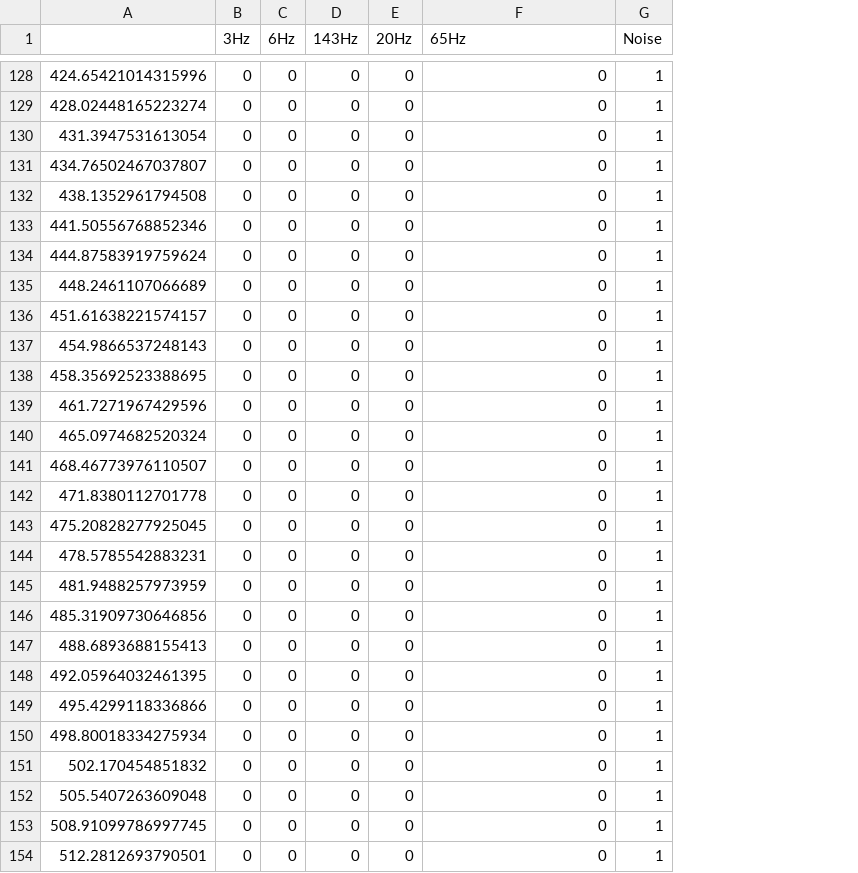
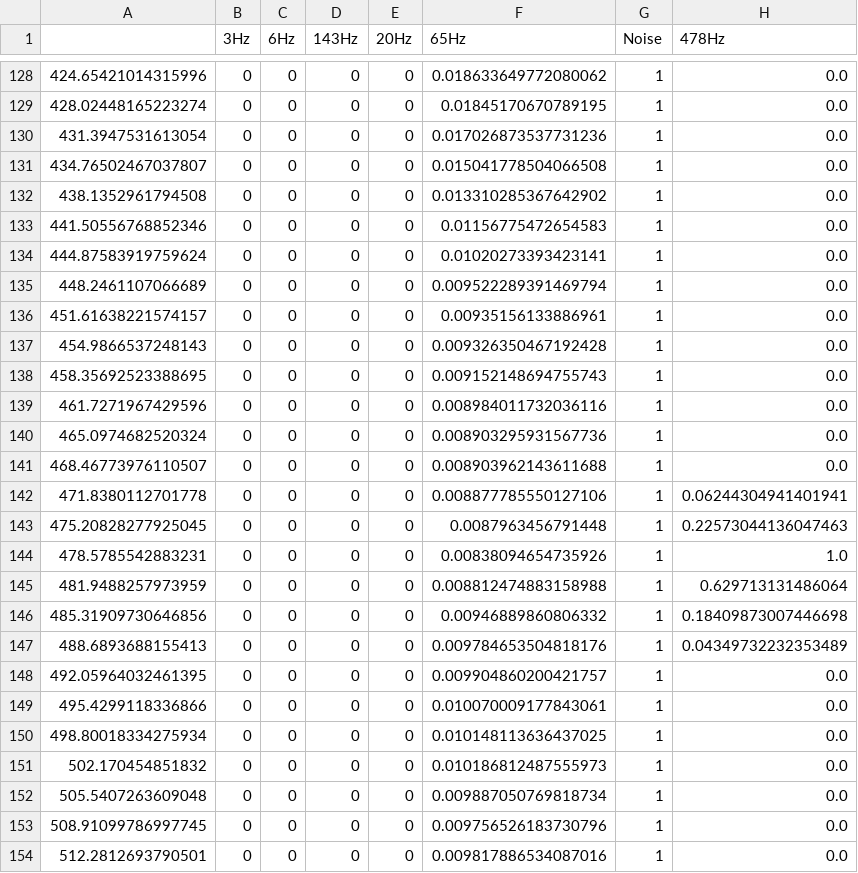
Before and after one commit to cobermai/lhc_anomaly_detection, a CSV file: data/final_components/components_merged.csv, drawn as a sheet; only a part is shown, gaps mark what is left out; the diff covers the shown part only; the diff names each change by its address in the sheet, - before the commit and + after, or states it on an @@ line.

```diff
--- a/data/final_components/components_merged.csv
+++ b/data/final_components/components_merged.csv
+column H (478Hz), rows 128-154: 0.0 | 0.0 | 0.0 | 0.0 | 0.0 | 0.0 | 0.0 | 0.0 | 0.0 | 0.0 | 0.0 | 0.0 | 0.0 | 0.0 | 0.06244304941401941 | 0.22573044136047463 | 1.0 | 0.629713131486064 | 0.18409873007446698 | 0.04349732232353489 | 0.0 | 0.0 | 0.0 | 0.0 | 0.0 | 0.0 | 0.0
-F128 (65Hz): 0
+F128 (65Hz): 0.018633649772080062
-F129 (65Hz): 0
+F129 (65Hz): 0.01845170670789195
-F130 (65Hz): 0
+F130 (65Hz): 0.017026873537731236
-F131 (65Hz): 0
+F131 (65Hz): 0.015041778504066508
-F132 (65Hz): 0
+F132 (65Hz): 0.013310285367642902
-F133 (65Hz): 0
+F133 (65Hz): 0.01156775472654583
-F134 (65Hz): 0
+F134 (65Hz): 0.01020273393423141
-F135 (65Hz): 0
+F135 (65Hz): 0.009522289391469794
-F136 (65Hz): 0
+F136 (65Hz): 0.00935156133886961
-F137 (65Hz): 0
+F137 (65Hz): 0.009326350467192428
-F138 (65Hz): 0
+F138 (65Hz): 0.009152148694755743
-F139 (65Hz): 0
+F139 (65Hz): 0.008984011732036116
-F140 (65Hz): 0
+F140 (65Hz): 0.008903295931567736
-F141 (65Hz): 0
+F141 (65Hz): 0.008903962143611688
-F142 (65Hz): 0
+F142 (65Hz): 0.008877785550127106
-F143 (65Hz): 0
+F143 (65Hz): 0.0087963456791448
-F144 (65Hz): 0
+F144 (65Hz): 0.00838094654735926
-F145 (65Hz): 0
+F145 (65Hz): 0.008812474883158988
-F146 (65Hz): 0
+F146 (65Hz): 0.00946889860806332
-F147 (65Hz): 0
+F147 (65Hz): 0.009784653504818176
-F148 (65Hz): 0
+F148 (65Hz): 0.009904860200421757
-F149 (65Hz): 0
+F149 (65Hz): 0.010070009177843061
-F150 (65Hz): 0
+F150 (65Hz): 0.010148113636437025
-F151 (65Hz): 0
+F151 (65Hz): 0.010186812487555973
-F152 (65Hz): 0
+F152 (65Hz): 0.009887050769818734
-F153 (65Hz): 0
+F153 (65Hz): 0.009756526183730796
-F154 (65Hz): 0
+F154 (65Hz): 0.009817886534087016
```
Also changed, not shown: 71 edited cells elsewhere in this file, 20 other files.
